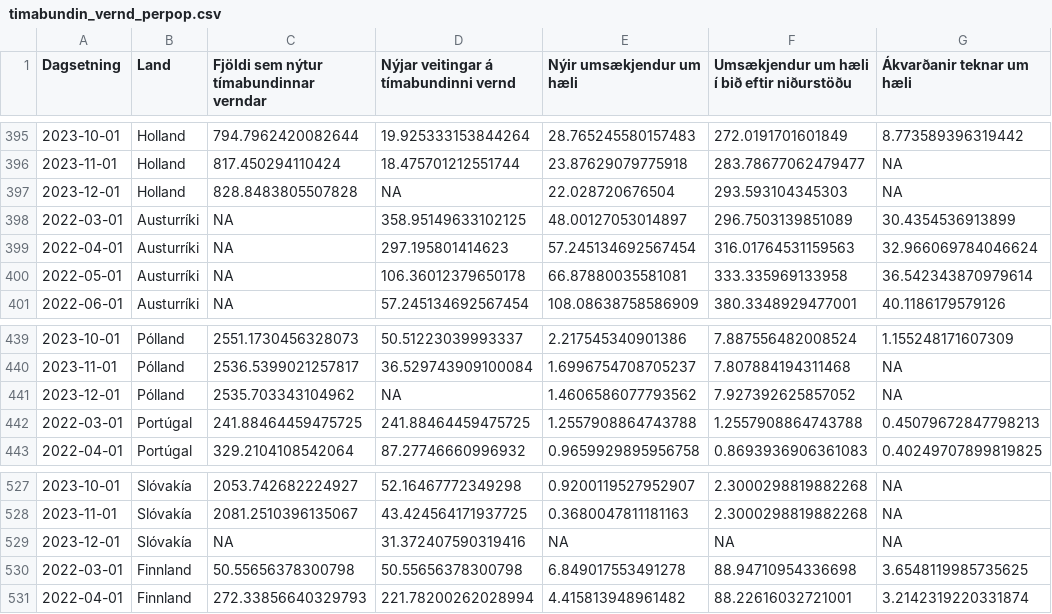
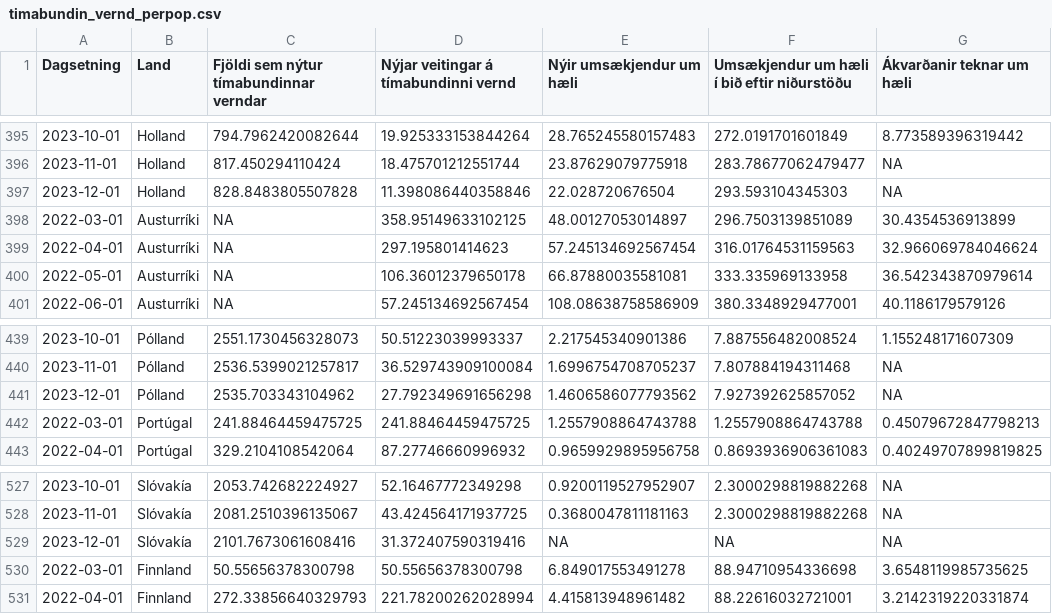
Before and after one commit to bgautijonsson/Metill.is, a CSV file: greinar/flottafolk/data/timabundin_vernd_perpop.csv, drawn as a sheet; only a part is shown, gaps mark what is left out; the diff covers the shown part only; the diff names each change by its address in the sheet, - before the commit and + after, or states it on an @@ line.

```diff
--- a/greinar/flottafolk/data/timabundin_vernd_perpop.csv
+++ b/greinar/flottafolk/data/timabundin_vernd_perpop.csv
-D397: NA
+D397: 11.398086440358846
-D441: NA
+D441: 27.792349691656298
-C529: NA
+C529: 2101.7673061608416
```
Also changed, not shown: 16 edited cells elsewhere in this file, greinar/flottafolk/data/timabundin_vernd_pergdp.csv, greinar/flottafolk/data/timabundin_vernd_raw.csv, 18 other files.
